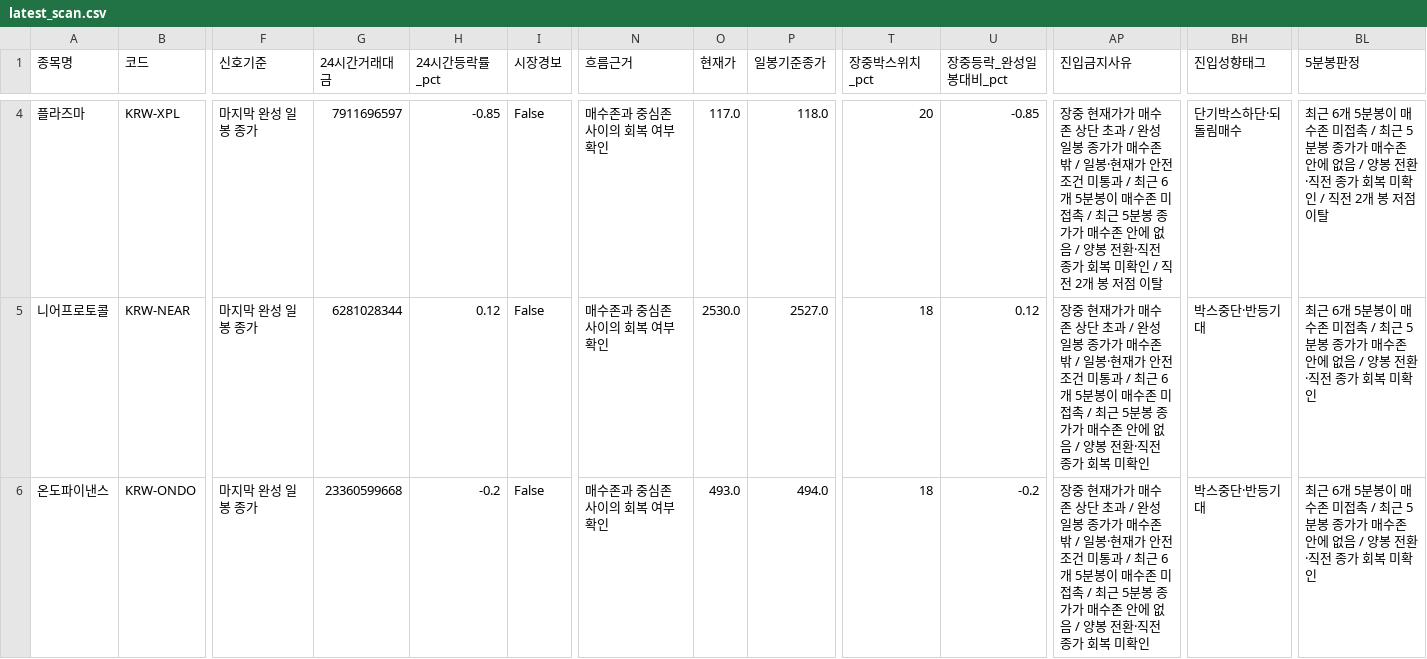
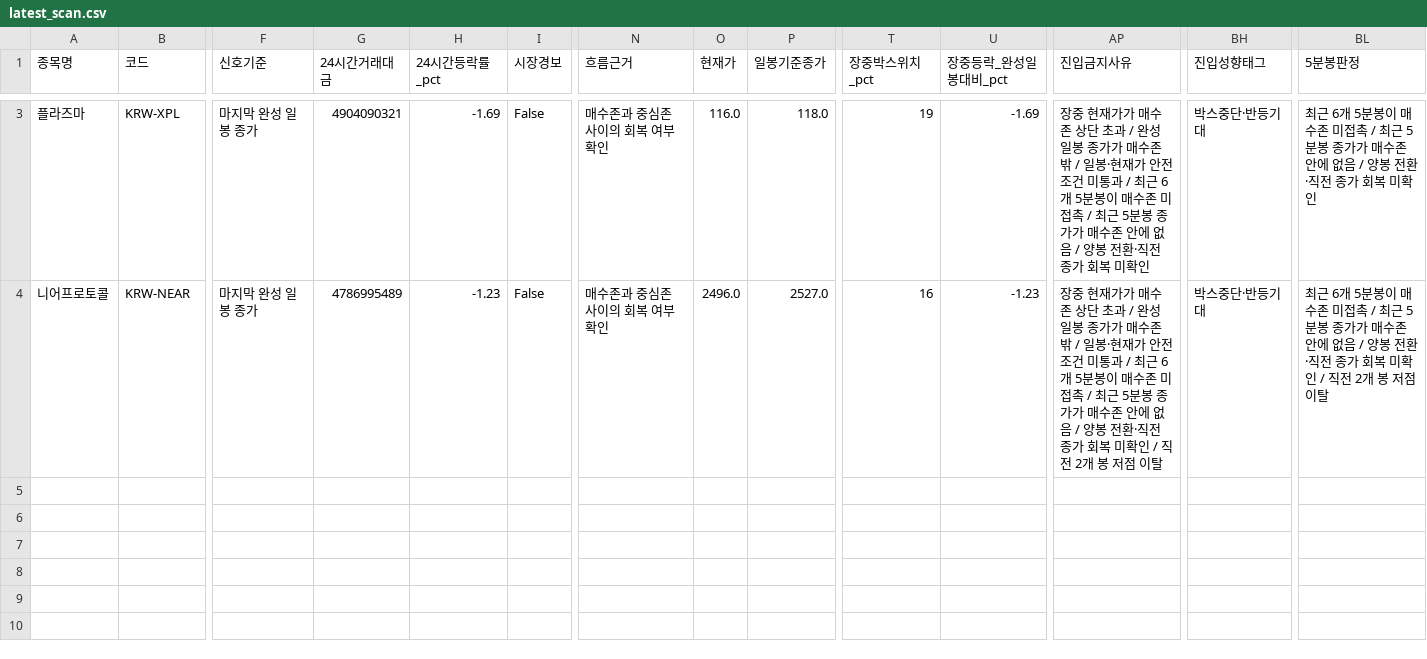
Before and after one commit to anna0205ms-stack/today-coin-explorer, a CSV file: outputs/latest_scan.csv, drawn as a sheet; only a part is shown, gaps mark what is left out; removed rows and columns are numbered as before the commit, all else as after; rows hold the shown columns only; the diff covers the shown part only; the diff names each change by its address in the sheet, - before the commit and + after, or states it on an @@ line.

Commit message:
scan: 2026-08-29 19:53 KST

```diff
--- a/outputs/latest_scan.csv
+++ b/outputs/latest_scan.csv
-G3 (24시간거래대금): 7911696597
+G3 (24시간거래대금): 4904090321
-H3 (24시간등락률_pct): -0.85
+H3 (24시간등락률_pct): -1.69
-O3 (현재가): 117.0
+O3 (현재가): 116.0
-T3 (장중박스위치_pct): 20
+T3 (장중박스위치_pct): 19
-U3 (장중등락_완성일봉대비_pct): -0.85
+U3 (장중등락_완성일봉대비_pct): -1.69
-AP3 (진입금지사유): …미확인 / 직전 2개 봉 저점 이탈
+AP3 (진입금지사유): …미확인
-BH3 (진입성향태그): 단기박스하단·되돌림매수
+BH3 (진입성향태그): 박스중단·반등기대
-BL3 (5분봉판정): …미확인 / 직전 2개 봉 저점 이탈
+BL3 (5분봉판정): …미확인
-G4 (24시간거래대금): 6281028344
+G4 (24시간거래대금): 4786995489
-H4 (24시간등락률_pct): 0.12
+H4 (24시간등락률_pct): -1.23
-O4 (현재가): 2530.0
+O4 (현재가): 2496.0
-T4 (장중박스위치_pct): 18
+T4 (장중박스위치_pct): 16
-U4 (장중등락_완성일봉대비_pct): 0.12
+U4 (장중등락_완성일봉대비_pct): -1.23
-AP4 (진입금지사유): …미확인
+AP4 (진입금지사유): …미확인 / 직전 2개 봉 저점 이탈
-BL4 (5분봉판정): …미확인
+BL4 (5분봉판정): …미확인 / 직전 2개 봉 저점 이탈
-row 6: 온도파이낸스 | KRW-ONDO | 마지막 완성 일봉 종가 | 23360599668 | -0.2 | False | 매수존과 중심존 사이의 회복 여부 확인 | 493.0 | 494.0 | 18 | -0.2 | 장중 현재가가 매수존 상단 초과 / 완성 일봉 종가가 매수존 밖 / 일봉·현재가 안전조건 미통과 / 최근 6개 5분봉이 매수존 미접촉 / 최근 5분봉 종가가 매수존 안에 없음 / 양봉 전환·직전 종가 회복 미확인 | 박스중단·반등기대 | 최근 6개 5분봉이 매수존 미접촉 / 최근 5분봉 종가가 매수존 안에 없음 / 양봉 전환·직전 종가 회복 미확인
```
Also changed, not shown: 1 removed row and 7 edited cells elsewhere in this file, outputs/pre_breakout_reclaim.csv, outputs/technical_rebound.csv, 42 other files.
